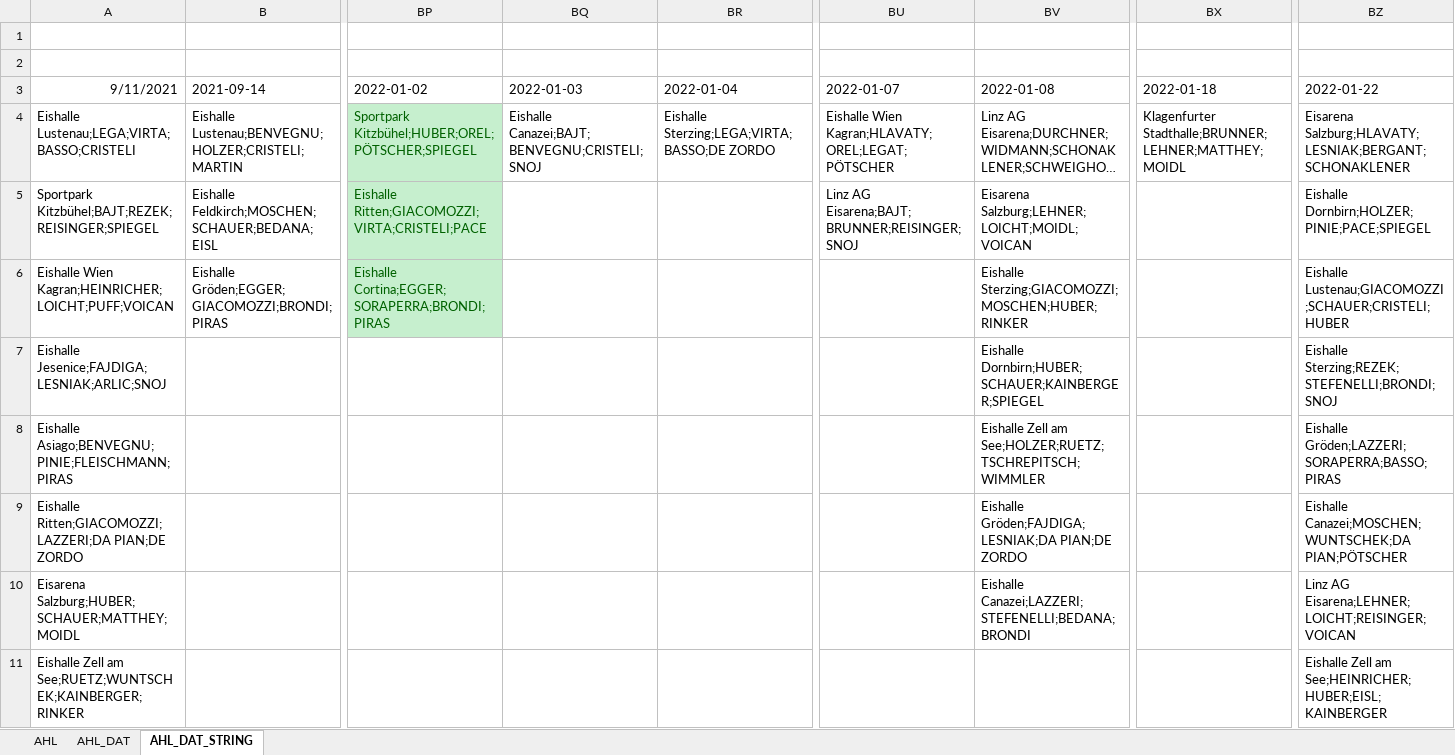
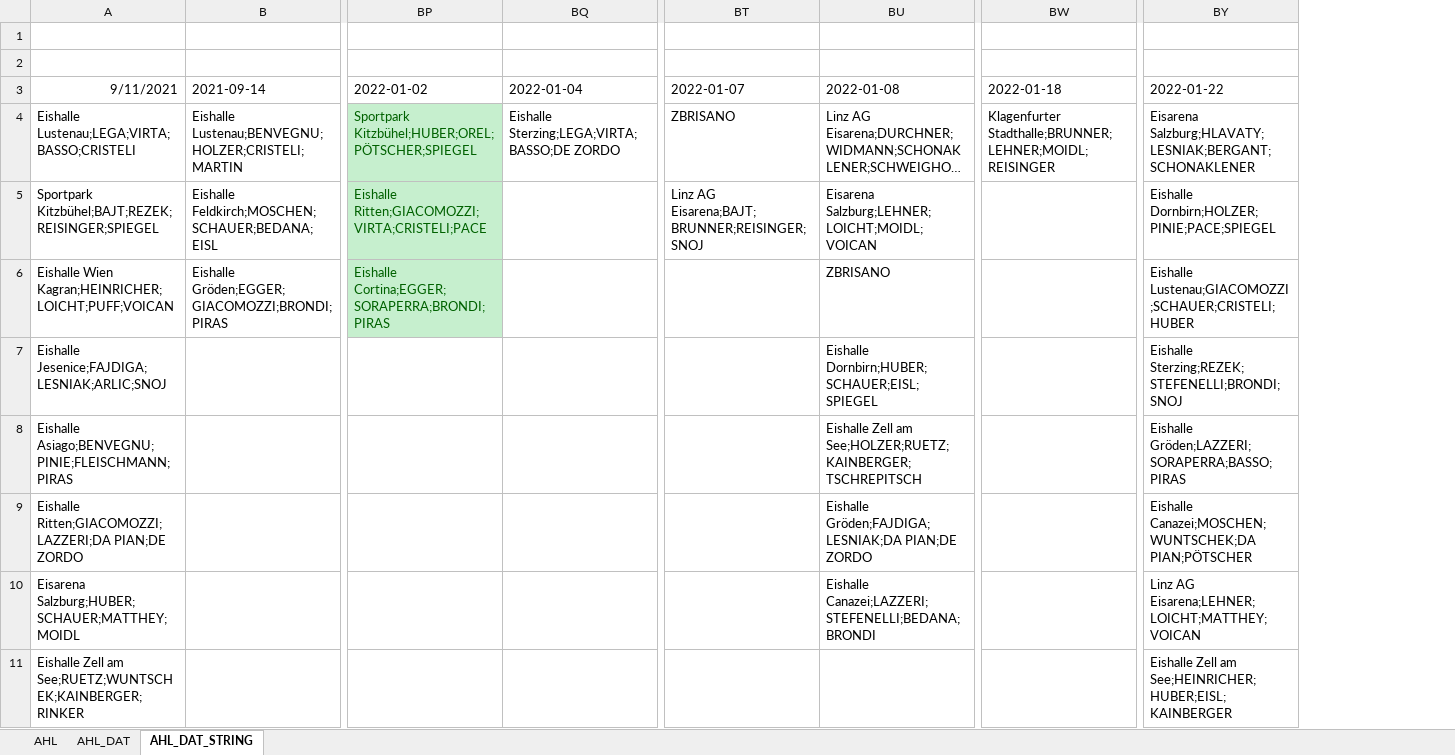
Before and after one commit to snojle23/delegacije, an Excel workbook: data/AHLdelegacije.xlsx, sheet AHL_DAT_STRING, drawn as a sheet; only a part is shown, gaps mark what is left out; long unchanged cells end in …; values as stored, in another font and other column widths than the file's, no borders; removed rows and columns are numbered as before the commit, all else as after; the diff names each change by its address in the sheet, - before the commit and + after, or states it on an @@ line.

```diff
--- a/data/AHLdelegacije.xlsx (sheet AHL_DAT_STRING)
+++ b/data/AHLdelegacije.xlsx (sheet AHL_DAT_STRING)
-column BQ (2022-01-03), row 4: Eishalle Canazei;BAJT;BENVEGNU;CRISTELI;SNOJ
-BT4 (2022-01-07): Eishalle Wien Kagran;HLAVATY;OREL;LEGAT;PÖTSCHER
+BT4 (2022-01-07): ZBRISANO
-BW4 (2022-01-18): Klagenfurter Stadthalle;BRUNNER;LEHNER;MATTHEY;MOIDL
+BW4 (2022-01-18): Klagenfurter Stadthalle;BRUNNER;LEHNER;MOIDL;REISINGER
-BU6 (2022-01-08): Eishalle Sterzing;GIACOMOZZI;MOSCHEN;HUBER;RINKER
+BU6 (2022-01-08): ZBRISANO
-BU7 (2022-01-08): Eishalle Dornbirn;HUBER;SCHAUER;KAINBERGER;SPIEGEL
+BU7 (2022-01-08): Eishalle Dornbirn;HUBER;SCHAUER;EISL;SPIEGEL
-BU8 (2022-01-08): …Zell am See;HOLZER;RUETZ;TSCHREPITSCH;WIMMLER
+BU8 (2022-01-08): …Zell am See;HOLZER;RUETZ;KAINBERGER;TSCHREPITSCH
-BY10 (2022-01-22): Linz AG Eisarena;LEHNER;LOICHT;REISINGER;VOICAN
+BY10 (2022-01-22): Linz AG Eisarena;LEHNER;LOICHT;MATTHEY;VOICAN
```
Also changed, not shown: sheet AHL_DAT, sheet AHL, data/ICEHLdelegacije.xlsx, 4 other files.
